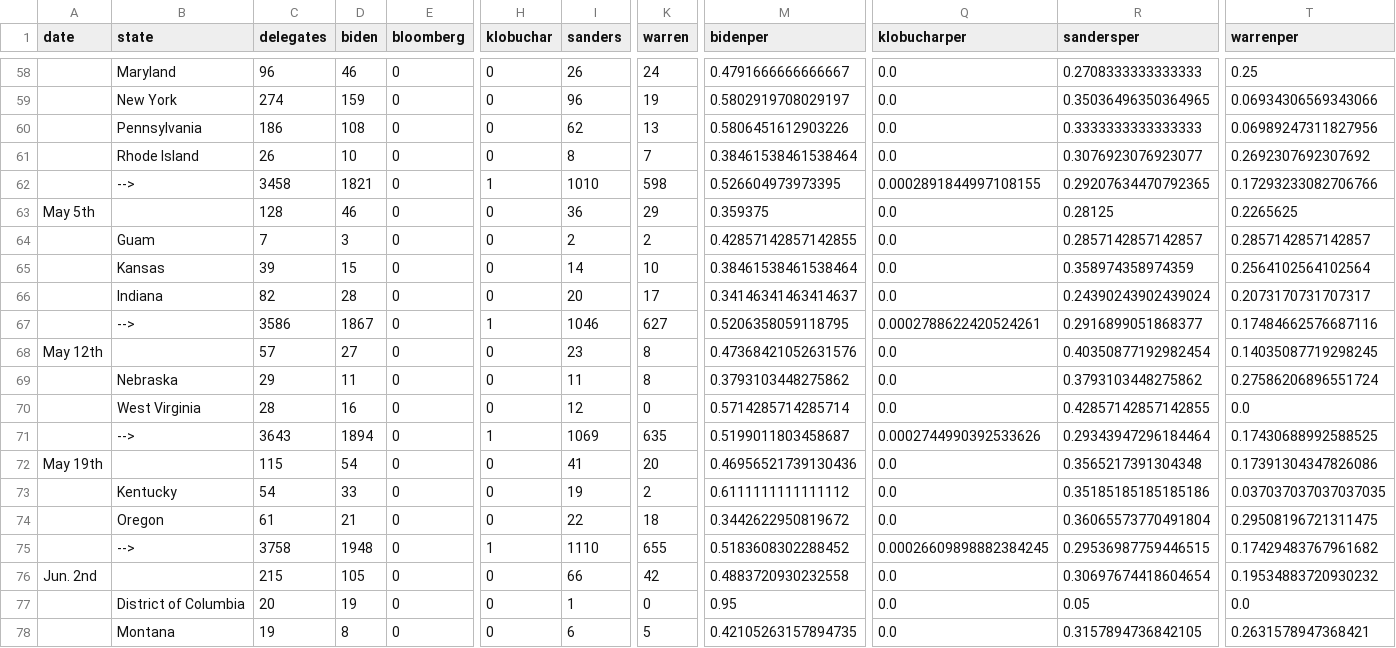
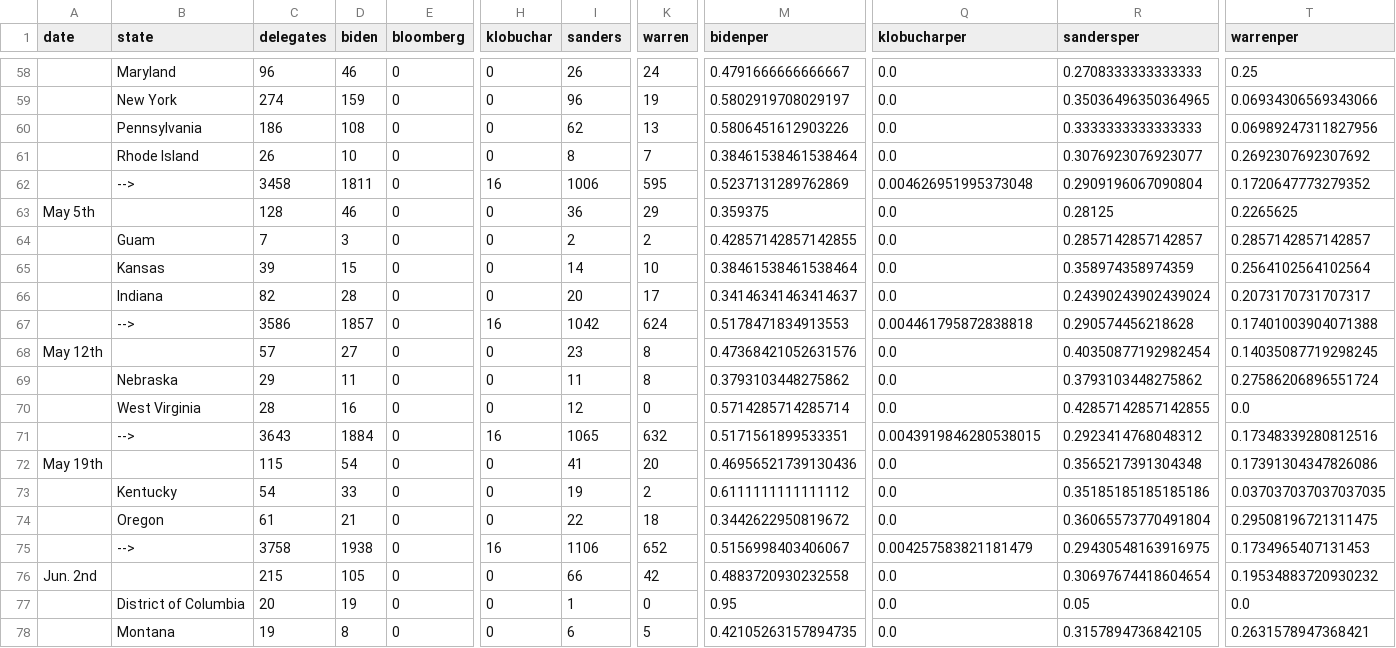
Before and after one commit to ben2vec/jhkforecasts, a CSV file: democratic_primary/delegates.csv, drawn as a sheet; only a part is shown, gaps mark what is left out; the diff covers the shown part only; the diff names each change by its address in the sheet, - before the commit and + after, or states it on an @@ line.

```diff
--- a/democratic_primary/delegates.csv
+++ b/democratic_primary/delegates.csv
-D62 (biden): 1821
+D62 (biden): 1811
-H62 (klobuchar): 1
+H62 (klobuchar): 16
-I62 (sanders): 1010
+I62 (sanders): 1006
-K62 (warren): 598
+K62 (warren): 595
-M62 (bidenper): 0.526604973973395
+M62 (bidenper): 0.5237131289762869
-Q62 (klobucharper): 0.0002891844997108155
+Q62 (klobucharper): 0.004626951995373048
-R62 (sandersper): 0.29207634470792365
+R62 (sandersper): 0.2909196067090804
-T62 (warrenper): 0.17293233082706766
+T62 (warrenper): 0.1720647773279352
-D67 (biden): 1867
+D67 (biden): 1857
-H67 (klobuchar): 1
+H67 (klobuchar): 16
-I67 (sanders): 1046
+I67 (sanders): 1042
-K67 (warren): 627
+K67 (warren): 624
-M67 (bidenper): 0.5206358059118795
+M67 (bidenper): 0.5178471834913553
-Q67 (klobucharper): 0.0002788622420524261
+Q67 (klobucharper): 0.004461795872838818
-R67 (sandersper): 0.2916899051868377
+R67 (sandersper): 0.290574456218628
-T67 (warrenper): 0.17484662576687116
+T67 (warrenper): 0.17401003904071388
-D71 (biden): 1894
+D71 (biden): 1884
-H71 (klobuchar): 1
+H71 (klobuchar): 16
-I71 (sanders): 1069
+I71 (sanders): 1065
-K71 (warren): 635
+K71 (warren): 632
-M71 (bidenper): 0.5199011803458687
+M71 (bidenper): 0.5171561899533351
-Q71 (klobucharper): 0.0002744990392533626
+Q71 (klobucharper): 0.0043919846280538015
-R71 (sandersper): 0.29343947296184464
+R71 (sandersper): 0.2923414768048312
-T71 (warrenper): 0.17430688992588525
+T71 (warrenper): 0.17348339280812516
-D75 (biden): 1948
+D75 (biden): 1938
-H75 (klobuchar): 1
+H75 (klobuchar): 16
-I75 (sanders): 1110
+I75 (sanders): 1106
-K75 (warren): 655
+K75 (warren): 652
-M75 (bidenper): 0.5183608302288452
+M75 (bidenper): 0.5156998403406067
-Q75 (klobucharper): 0.00026609898882384245
+Q75 (klobucharper): 0.004257583821181479
-R75 (sandersper): 0.29536987759446515
+R75 (sandersper): 0.29430548163916975
-T75 (warrenper): 0.17429483767961682
+T75 (warrenper): 0.1734965407131453
```
Also changed, not shown: 102 edited cells elsewhere in this file, democratic_primary/Sheet1.csv, democratic_primary/bubbles.csv, 11 other files.
